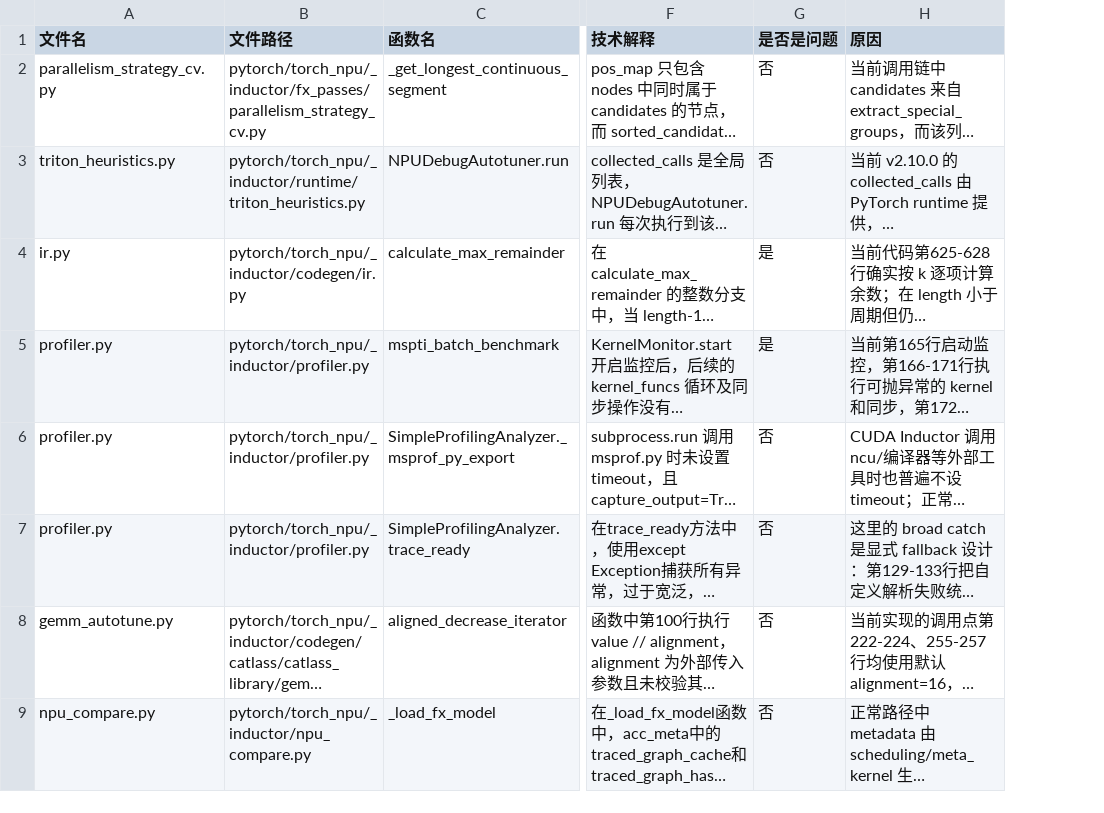
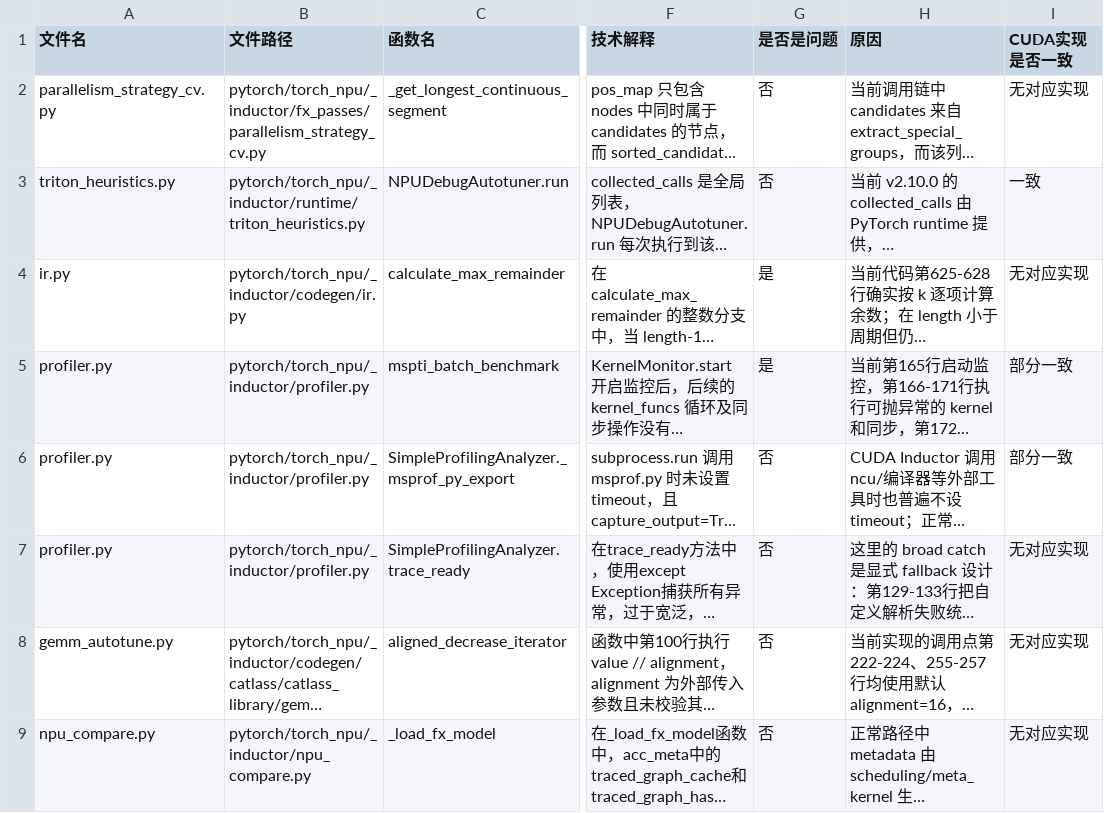
Before and after one commit to limbochao/torch-learn, a CSV file: artifacts/scan-risk-review-v2.10.0.csv, drawn as a sheet; only a part is shown, gaps mark what is left out; long unchanged cells end in …; the diff names each change by its address in the sheet, - before the commit and + after, or states it on an @@ line.

Commit message:
docs: mark CUDA consistency in scan review

```diff
--- a/artifacts/scan-risk-review-v2.10.0.csv
+++ b/artifacts/scan-risk-review-v2.10.0.csv
+column I (CUDA实现是否一致), rows 2-9: 无对应实现 | 一致 | 无对应实现 | 部分一致 | 部分一致 | 无对应实现 | 无对应实现 | 无对应实现
```
Also changed, not shown: artifacts/scan-risk-review-v2.10.0-rechecked.csv.
